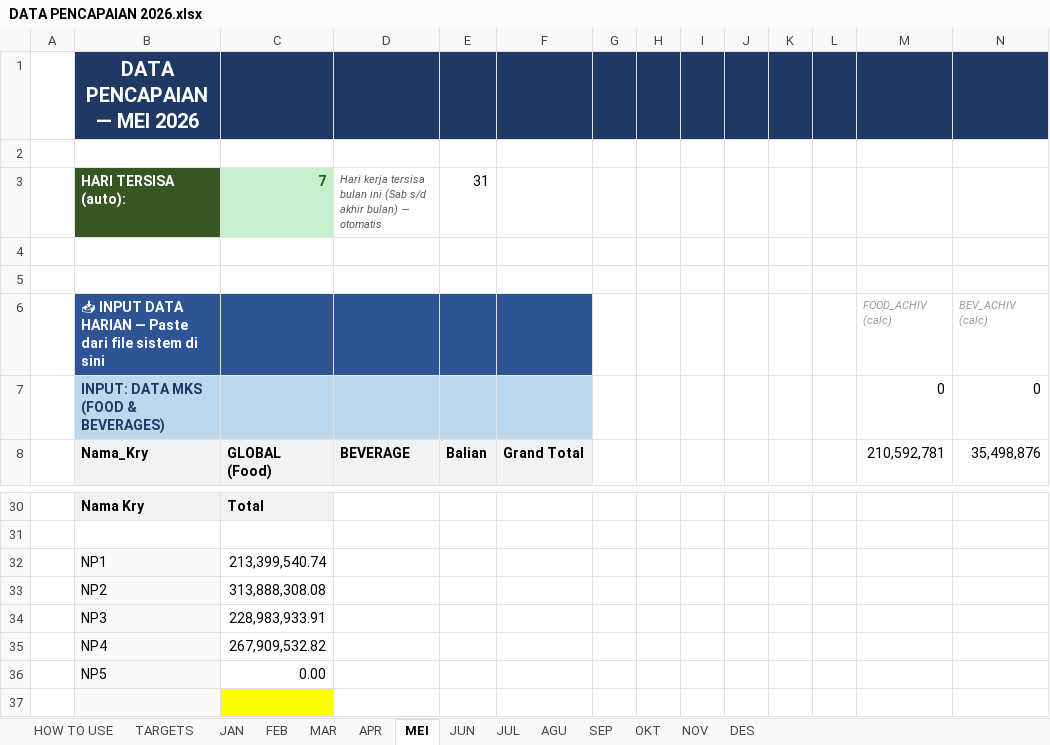
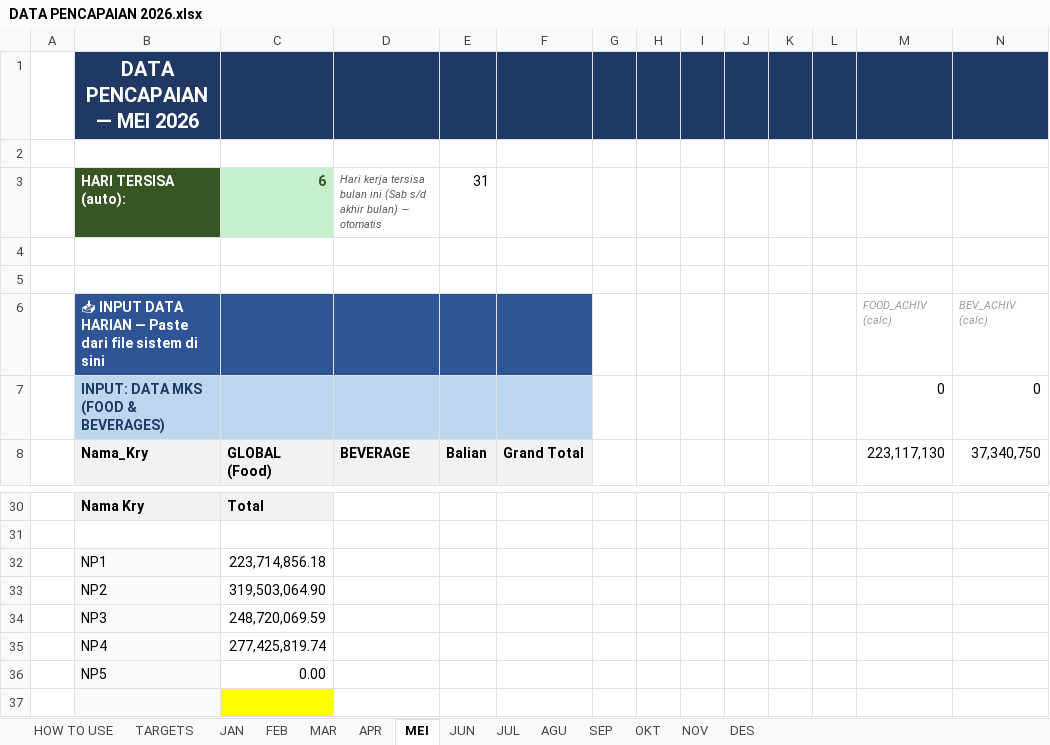
Before and after one commit to RandyT25/MKU-MKS-Area-Dashboard, an Excel workbook: uploads/DATA PENCAPAIAN 2026.xlsx, sheet MEI, drawn as a sheet; only a part is shown, gaps mark what is left out; values as stored, in another font and other column widths than the file's, no borders; conditional formats not drawn; the diff covers the shown part only; the diff names each change by its address in the sheet, - before the commit and + after, or states it on an @@ line.

Commit message:
Add files via upload

```diff
--- a/uploads/DATA PENCAPAIAN 2026.xlsx (sheet MEI)
+++ b/uploads/DATA PENCAPAIAN 2026.xlsx (sheet MEI)
-C3 (GLOBAL (Food)): 7
+C3 (GLOBAL (Food)): 6
-M8: 210,592,781
+M8: 223,117,130
-N8: 35,498,876
+N8: 37,340,750
-C32 (GLOBAL (Food)): 213,399,540.74
+C32 (GLOBAL (Food)): 223,714,856.18
-C33 (GLOBAL (Food)): 313,888,308.08
+C33 (GLOBAL (Food)): 319,503,064.90
-C34 (GLOBAL (Food)): 228,983,933.91
+C34 (GLOBAL (Food)): 248,720,069.59
-C35 (GLOBAL (Food)): 267,909,532.82
+C35 (GLOBAL (Food)): 277,425,819.74
```
Also changed, not shown: 37 added rows, 37 removed rows and 36 edited cells elsewhere in this sheet, 6 other files.
